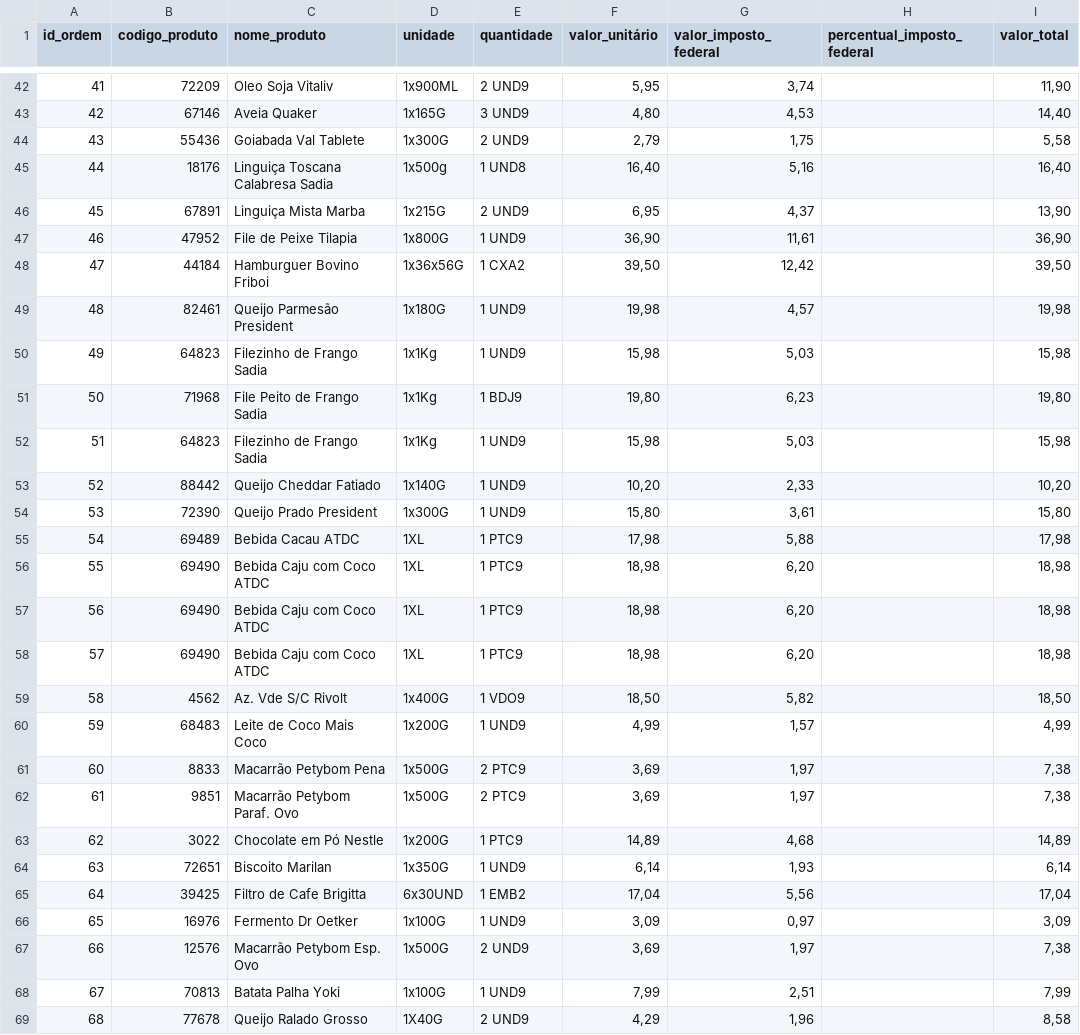
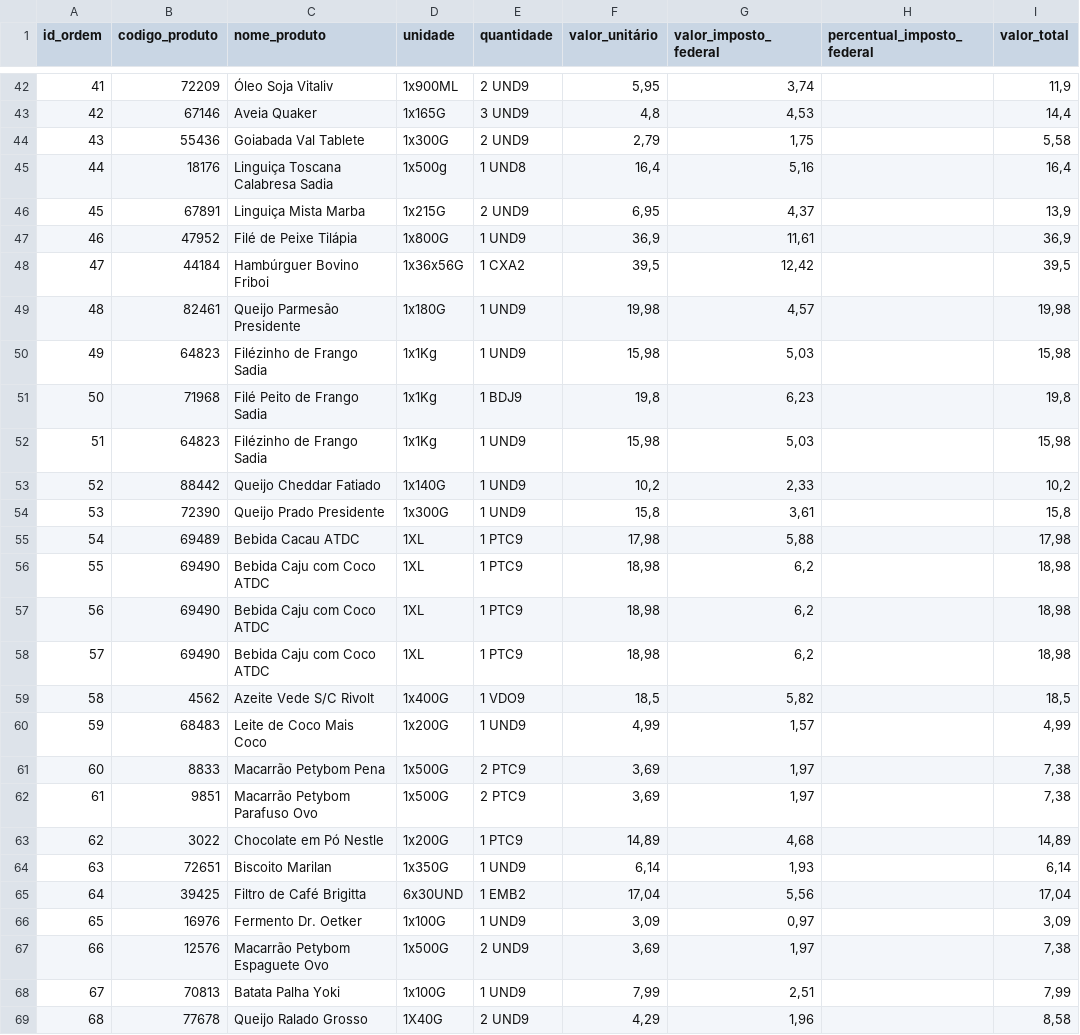
Before and after one commit to N1koDev/SuperMarketDB, a CSV file: Spreadsheets/GopiuvaAtacadao_Extrato_No-030435.csv, drawn as a sheet; only a part is shown, gaps mark what is left out; the diff covers the shown part only; the diff names each change by its address in the sheet, - before the commit and + after, or states it on an @@ line.

```diff
--- a/Spreadsheets/GopiuvaAtacadao_Extrato_No-030435.csv
+++ b/Spreadsheets/GopiuvaAtacadao_Extrato_No-030435.csv
-C42 (nome_produto): Oleo Soja Vitaliv
+C42 (nome_produto): Óleo Soja Vitaliv
-I42 (valor_total): 11,90
+I42 (valor_total): 11,9
-F43 (valor_unitário): 4,80
+F43 (valor_unitário): 4,8
-I43 (valor_total): 14,40
+I43 (valor_total): 14,4
-F45 (valor_unitário): 16,40
+F45 (valor_unitário): 16,4
-I45 (valor_total): 16,40
+I45 (valor_total): 16,4
-I46 (valor_total): 13,90
+I46 (valor_total): 13,9
-C47 (nome_produto): File de Peixe Tilapia
+C47 (nome_produto): Filé de Peixe Tilápia
-F47 (valor_unitário): 36,90
+F47 (valor_unitário): 36,9
-I47 (valor_total): 36,90
+I47 (valor_total): 36,9
-C48 (nome_produto): Hamburguer Bovino Friboi
+C48 (nome_produto): Hambúrguer Bovino Friboi
-F48 (valor_unitário): 39,50
+F48 (valor_unitário): 39,5
-I48 (valor_total): 39,50
+I48 (valor_total): 39,5
-C49 (nome_produto): Queijo Parmesão President
+C49 (nome_produto): Queijo Parmesão Presidente
-C50 (nome_produto): Filezinho de Frango Sadia
+C50 (nome_produto): Filézinho de Frango Sadia
-C51 (nome_produto): File Peito de Frango Sadia
+C51 (nome_produto): Filé Peito de Frango Sadia
-F51 (valor_unitário): 19,80
+F51 (valor_unitário): 19,8
-I51 (valor_total): 19,80
+I51 (valor_total): 19,8
-C52 (nome_produto): Filezinho de Frango Sadia
+C52 (nome_produto): Filézinho de Frango Sadia
-F53 (valor_unitário): 10,20
+F53 (valor_unitário): 10,2
-I53 (valor_total): 10,20
+I53 (valor_total): 10,2
-C54 (nome_produto): Queijo Prado President
+C54 (nome_produto): Queijo Prado Presidente
-F54 (valor_unitário): 15,80
+F54 (valor_unitário): 15,8
-I54 (valor_total): 15,80
+I54 (valor_total): 15,8
-G56:G58 (valor_imposto_federal): 6,20
+G56:G58 (valor_imposto_federal): 6,2
-C59 (nome_produto): Az. Vde S/C Rivolt
+C59 (nome_produto): Azeite Vede S/C Rivolt
-F59 (valor_unitário): 18,50
+F59 (valor_unitário): 18,5
-I59 (valor_total): 18,50
+I59 (valor_total): 18,5
-C62 (nome_produto): Macarrão Petybom Paraf. Ovo
+C62 (nome_produto): Macarrão Petybom Parafuso Ovo
-C65 (nome_produto): Filtro de Cafe Brigitta
+C65 (nome_produto): Filtro de Café Brigitta
-C66 (nome_produto): Fermento Dr Oetker
+C66 (nome_produto): Fermento Dr. Oetker
-C67 (nome_produto): Macarrão Petybom Esp. Ovo
+C67 (nome_produto): Macarrão Petybom Espaguete Ovo
```
Also changed, not shown: 117 edited cells elsewhere in this file, 1 other file.
